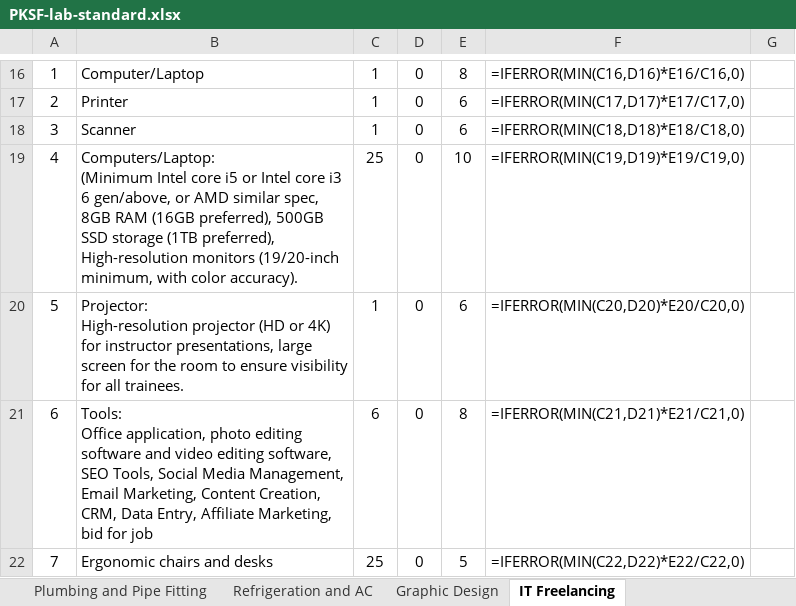
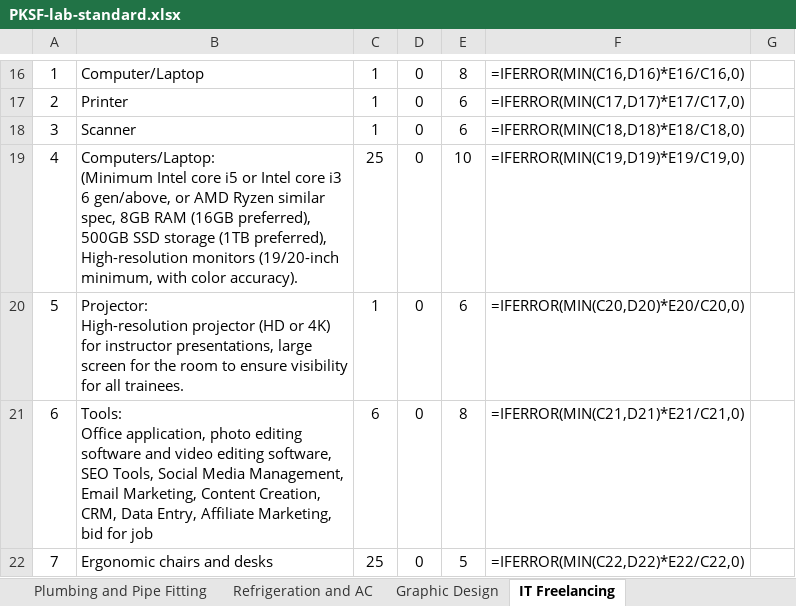
Before and after one commit to shourovrm/SICIP-standards, an Excel workbook: lab-standards/PKSF-lab-standard.xlsx, sheet IT Freelancing, drawn as a sheet; only a part is shown, gaps mark what is left out; values as stored, in another font and other column widths than the file's, no borders; formulas without a stored value are shown as written; the diff names each change by its address in the sheet, - before the commit and + after, or states it on an @@ line.

Commit message:
fix: AMD Ryzen similar spec in design/DM labs

```diff
--- a/lab-standards/PKSF-lab-standard.xlsx (sheet IT Freelancing)
+++ b/lab-standards/PKSF-lab-standard.xlsx (sheet IT Freelancing)
-B19: …or AMD similar spec,…
+B19: …or AMD Ryzen similar spec,…
```
Also changed, not shown: sheet Graphic Design, sheet Professional Digital Mktg, data/xlsx/basis--ui-ux-design-it-sector.xlsx, data/xlsx/bwcci--digital-marketing-freelancing-and-entrepreneurship-development.xlsx, 13 other files.
